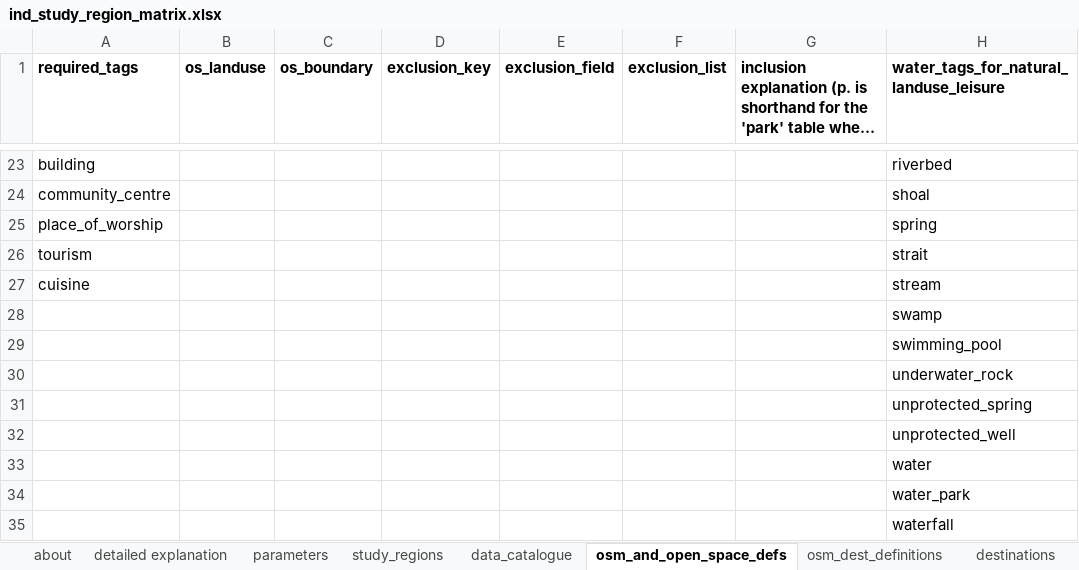
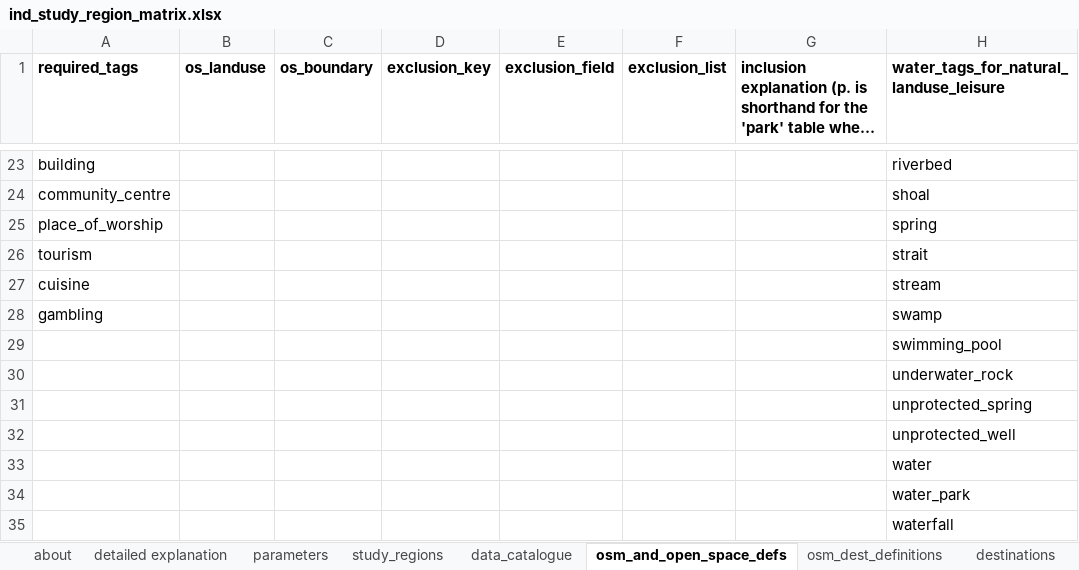
Before and after one commit to healthy-liveable-cities/australian-national-liveability-study, an Excel workbook: ind_study_region_matrix.xlsx, sheet osm_and_open_space_defs, drawn as a sheet; only a part is shown, gaps mark what is left out; long unchanged cells end in …; values as stored, in another font and other column widths than the file's, no borders; the diff names each change by its address in the sheet, - before the commit and + after, or states it on an @@ line.

Commit message:
update study destinations

```diff
--- a/ind_study_region_matrix.xlsx (sheet osm_and_open_space_defs)
+++ b/ind_study_region_matrix.xlsx (sheet osm_and_open_space_defs)
-A28 (required_tags): (empty)
+A28 (required_tags): gambling
```
Also changed, not shown: 1 other file.
